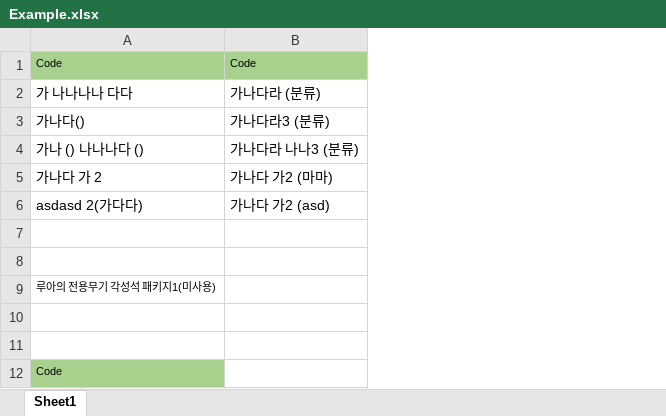
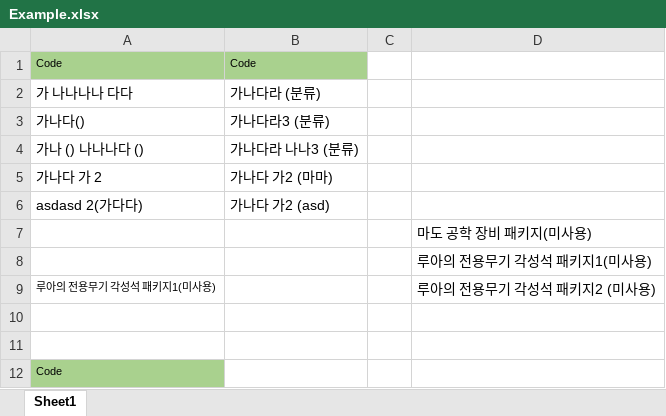
Before and after one commit to Sora1215/AutoBM, an Excel workbook: AutoBM/Table/Example.xlsx, sheet Sheet1, drawn as a sheet; values as stored, in another font and other column widths than the file's, no borders; conditional formats not drawn; the diff names each change by its address in the sheet, - before the commit and + after, or states it on an @@ line.

Commit message:
Temp

```diff
--- a/AutoBM/Table/Example.xlsx (sheet Sheet1)
+++ b/AutoBM/Table/Example.xlsx (sheet Sheet1)
+column C, empty
+column D, rows 7-9: 마도 공학 장비 패키지(미사용) | 루아의 전용무기 각성석 패키지1(미사용) | 루아의 전용무기 각성석 패키지2 (미사용)
```
